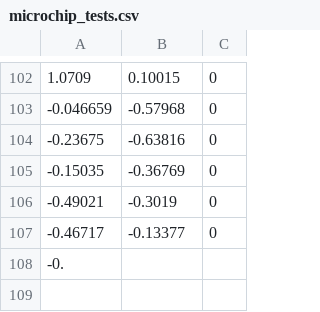
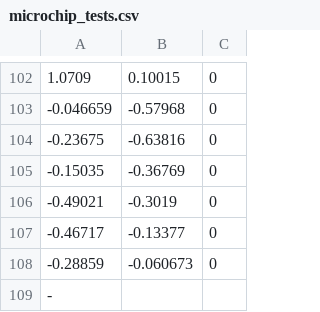
Before and after one commit to Hootsuit/ml-enhanced, a CSV file: notebooks/microchip_tests.csv, drawn as a sheet; only a part is shown, gaps mark what is left out.

Commit message:
Merging conflicts

```diff
--- a/notebooks/microchip_tests.csv
+++ b/notebooks/microchip_tests.csv
@@ -107,2 +107,3 @@
 -0.46717,-0.13377,0
--0.
+-0.28859,-0.060673,0
+-
```
